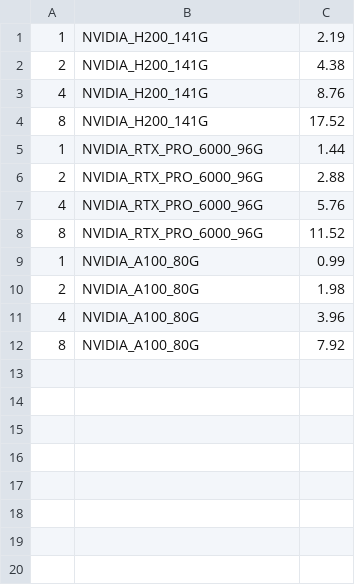
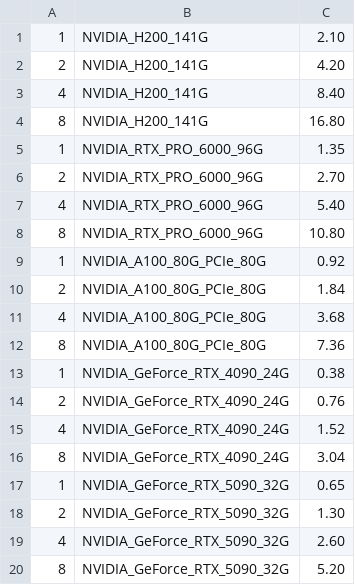
Before and after one commit to rajat709/de_nodes, a CSV file: yotta/configs.csv, drawn as a sheet.

Commit message:
Update configs.csv

```diff
--- a/yotta/configs.csv
+++ b/yotta/configs.csv
@@ -1,12 +1,20 @@
-1, NVIDIA_H200_141G, 2.19,
-2, NVIDIA_H200_141G, 4.38,
-4, NVIDIA_H200_141G, 8.76,
-8, NVIDIA_H200_141G, 17.52,
-1, NVIDIA_RTX_PRO_6000_96G, 1.44,
-2, NVIDIA_RTX_PRO_6000_96G, 2.88,
-4, NVIDIA_RTX_PRO_6000_96G, 5.76,
-8, NVIDIA_RTX_PRO_6000_96G, 11.52,
-1, NVIDIA_A100_80G, 0.99,
-2, NVIDIA_A100_80G, 1.98,
-4, NVIDIA_A100_80G, 3.96,
-8, NVIDIA_A100_80G, 7.92,
+1, NVIDIA_H200_141G, 2.10,
+2, NVIDIA_H200_141G, 4.20,
+4, NVIDIA_H200_141G, 8.40,
+8, NVIDIA_H200_141G, 16.80,
+1, NVIDIA_RTX_PRO_6000_96G, 1.35,
+2, NVIDIA_RTX_PRO_6000_96G, 2.70,
+4, NVIDIA_RTX_PRO_6000_96G, 5.40,
+8, NVIDIA_RTX_PRO_6000_96G, 10.80,
+1, NVIDIA_A100_80G_PCIe_80G, 0.92,
+2, NVIDIA_A100_80G_PCIe_80G, 1.84,
+4, NVIDIA_A100_80G_PCIe_80G, 3.68,
+8, NVIDIA_A100_80G_PCIe_80G, 7.36,
+1, NVIDIA_GeForce_RTX_4090_24G, 0.38,
+2, NVIDIA_GeForce_RTX_4090_24G, 0.76,
+4, NVIDIA_GeForce_RTX_4090_24G, 1.52,
+8, NVIDIA_GeForce_RTX_4090_24G, 3.04,
+1, NVIDIA_GeForce_RTX_5090_32G, 0.65,
+2, NVIDIA_GeForce_RTX_5090_32G, 1.30,
+4, NVIDIA_GeForce_RTX_5090_32G, 2.60,
+8, NVIDIA_GeForce_RTX_5090_32G, 5.20,
```
